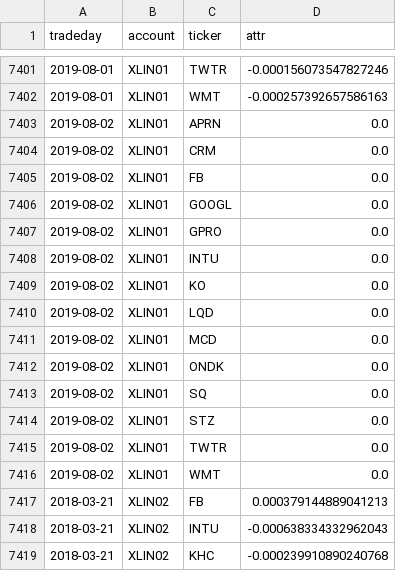
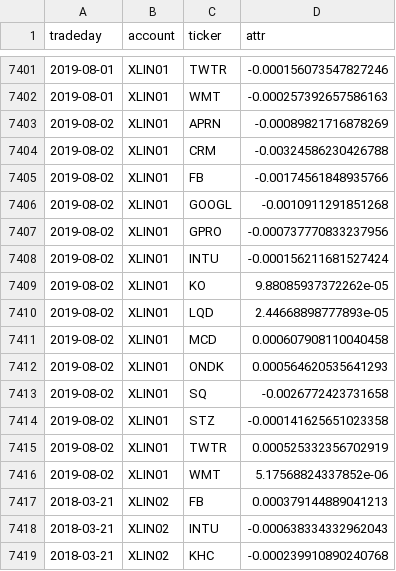
Before and after one commit to WesselMar/data-warehouse, a CSV file: csv/attr.csv, drawn as a sheet; only a part is shown, gaps mark what is left out; the diff covers the shown part only.

```diff
--- a/csv/attr.csv
+++ b/csv/attr.csv
@@ -7402,16 +7402,16 @@ tradeday,account,ticker,attr
 2019-08-01,XLIN01,WMT,-0.000257392657586163
-2019-08-02,XLIN01,APRN,0.0
-2019-08-02,XLIN01,CRM,0.0
-2019-08-02,XLIN01,FB,0.0
-2019-08-02,XLIN01,GOOGL,0.0
-2019-08-02,XLIN01,GPRO,0.0
-2019-08-02,XLIN01,INTU,0.0
-2019-08-02,XLIN01,KO,0.0
-2019-08-02,XLIN01,LQD,0.0
-2019-08-02,XLIN01,MCD,0.0
-2019-08-02,XLIN01,ONDK,0.0
-2019-08-02,XLIN01,SQ,0.0
-2019-08-02,XLIN01,STZ,0.0
-2019-08-02,XLIN01,TWTR,0.0
-2019-08-02,XLIN01,WMT,0.0
+2019-08-02,XLIN01,APRN,-0.00089821716878269
+2019-08-02,XLIN01,CRM,-0.00324586230426788
+2019-08-02,XLIN01,FB,-0.00174561848935766
+2019-08-02,XLIN01,GOOGL,-0.0010911291851268
+2019-08-02,XLIN01,GPRO,-0.000737770833237956
+2019-08-02,XLIN01,INTU,-0.000156211681527424
+2019-08-02,XLIN01,KO,9.88085937372262e-05
+2019-08-02,XLIN01,LQD,2.44668898777893e-05
+2019-08-02,XLIN01,MCD,0.000607908110040458
+2019-08-02,XLIN01,ONDK,0.000564620535641293
+2019-08-02,XLIN01,SQ,-0.0026772423731658
+2019-08-02,XLIN01,STZ,-0.000141625651023358
+2019-08-02,XLIN01,TWTR,0.000525332356702919
+2019-08-02,XLIN01,WMT,5.17568824337852e-06
 2018-03-21,XLIN02,FB,0.000379144889041213
```
Also changed, not shown: 11 edited cells elsewhere in this file, csv/nav.csv.
